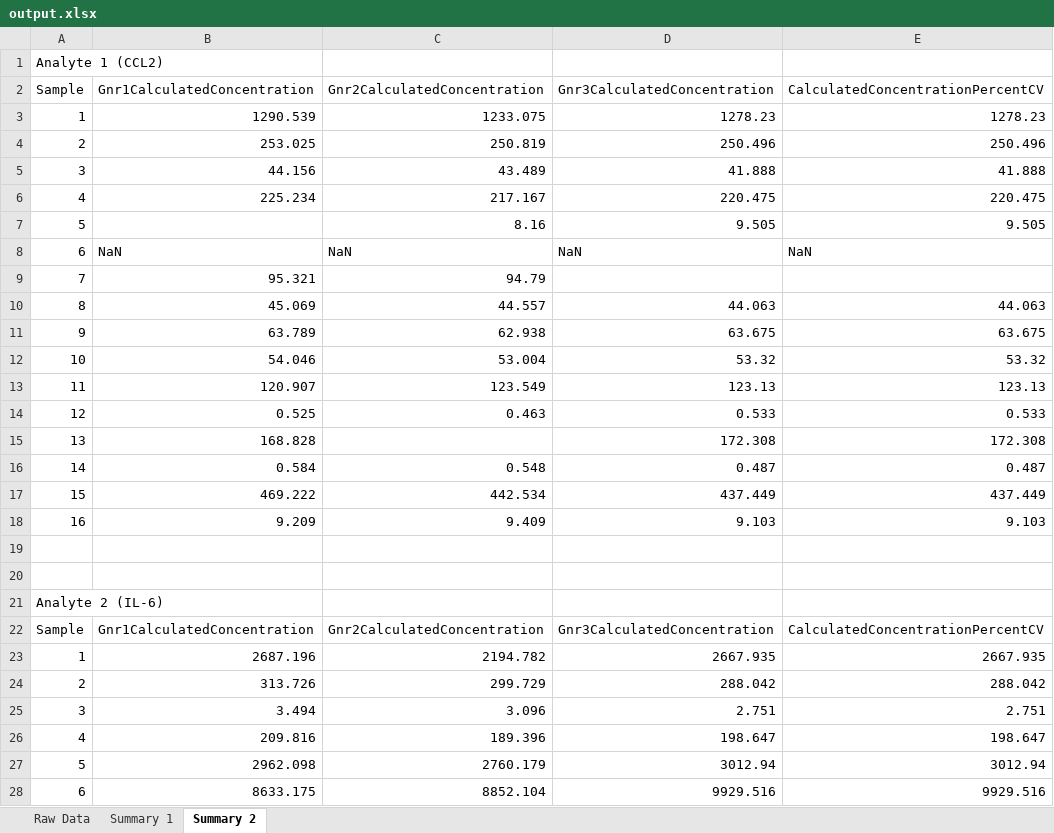
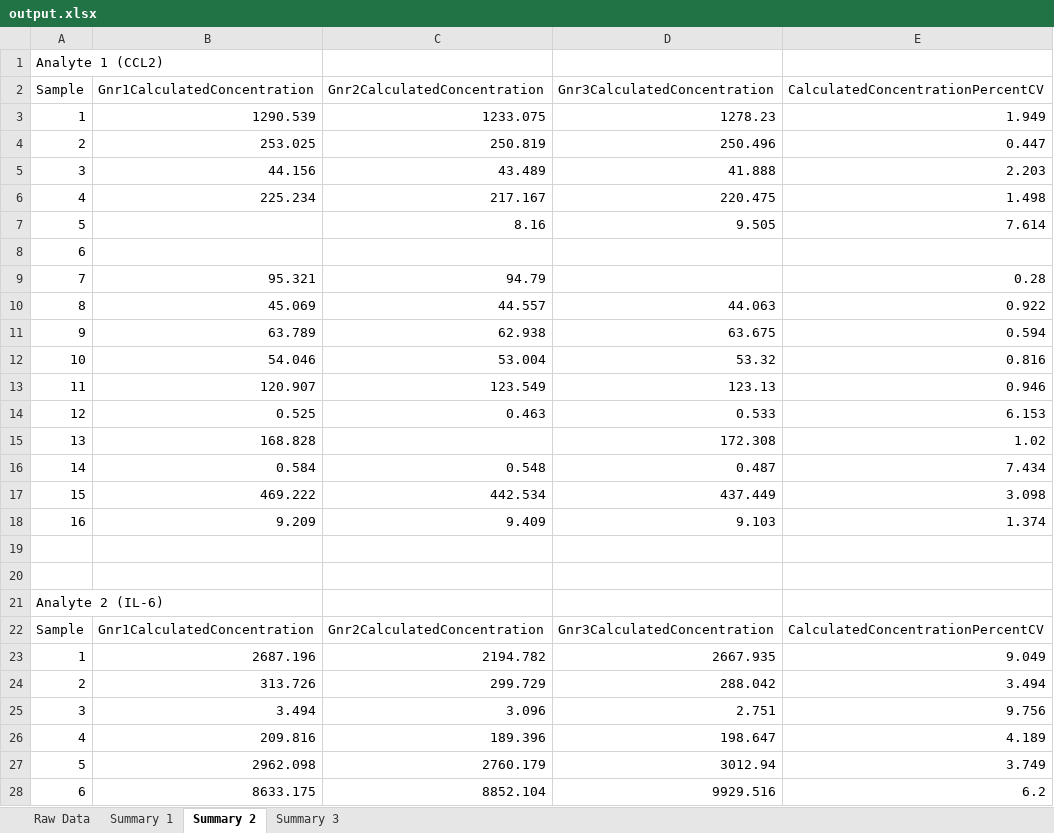
Before and after one commit to kennyjeffris/Excel, an Excel workbook: output.xlsx, sheet Summary 2, drawn as a sheet; only a part is shown; values as stored, in another font and other column widths than the file's, no cell formats; removed rows and columns are numbered as before the commit, all else as after; the diff covers the shown part only; the diff names each change by its address in the sheet, - before the commit and + after, or states it on an @@ line.

```diff
--- a/output.xlsx (sheet Summary 2)
+++ b/output.xlsx (sheet Summary 2)
+sheet tab: Summary 3
-E3 (CalculatedConcentrationPercentCV): 1278.23
+E3 (CalculatedConcentrationPercentCV): 1.949
-E4 (CalculatedConcentrationPercentCV): 250.496
+E4 (CalculatedConcentrationPercentCV): 0.447
-E5 (CalculatedConcentrationPercentCV): 41.888
+E5 (CalculatedConcentrationPercentCV): 2.203
-E6 (CalculatedConcentrationPercentCV): 220.475
+E6 (CalculatedConcentrationPercentCV): 1.498
-E7 (CalculatedConcentrationPercentCV): 9.505
+E7 (CalculatedConcentrationPercentCV): 7.614
-row 8: 6 | NaN | NaN | NaN | NaN
+row 8: 6
-E9 (CalculatedConcentrationPercentCV): (empty)
+E9 (CalculatedConcentrationPercentCV): 0.28
-E10 (CalculatedConcentrationPercentCV): 44.063
+E10 (CalculatedConcentrationPercentCV): 0.922
-E11 (CalculatedConcentrationPercentCV): 63.675
+E11 (CalculatedConcentrationPercentCV): 0.594
-E12 (CalculatedConcentrationPercentCV): 53.32
+E12 (CalculatedConcentrationPercentCV): 0.816
-E13 (CalculatedConcentrationPercentCV): 123.13
+E13 (CalculatedConcentrationPercentCV): 0.946
-E14 (CalculatedConcentrationPercentCV): 0.533
+E14 (CalculatedConcentrationPercentCV): 6.153
-E15 (CalculatedConcentrationPercentCV): 172.308
+E15 (CalculatedConcentrationPercentCV): 1.02
-E16 (CalculatedConcentrationPercentCV): 0.487
+E16 (CalculatedConcentrationPercentCV): 7.434
-E17 (CalculatedConcentrationPercentCV): 437.449
+E17 (CalculatedConcentrationPercentCV): 3.098
-E18 (CalculatedConcentrationPercentCV): 9.103
+E18 (CalculatedConcentrationPercentCV): 1.374
-E23 (CalculatedConcentrationPercentCV): 2667.935
+E23 (CalculatedConcentrationPercentCV): 9.049
-E24 (CalculatedConcentrationPercentCV): 288.042
+E24 (CalculatedConcentrationPercentCV): 3.494
-E25 (CalculatedConcentrationPercentCV): 2.751
+E25 (CalculatedConcentrationPercentCV): 9.756
-E26 (CalculatedConcentrationPercentCV): 198.647
+E26 (CalculatedConcentrationPercentCV): 4.189
-E27 (CalculatedConcentrationPercentCV): 3012.94
+E27 (CalculatedConcentrationPercentCV): 3.749
-E28 (CalculatedConcentrationPercentCV): 9929.516
+E28 (CalculatedConcentrationPercentCV): 6.2
```
Also changed, not shown: 42 edited cells elsewhere in this sheet, sheet Summary 1, cell formats, 2 other files.
